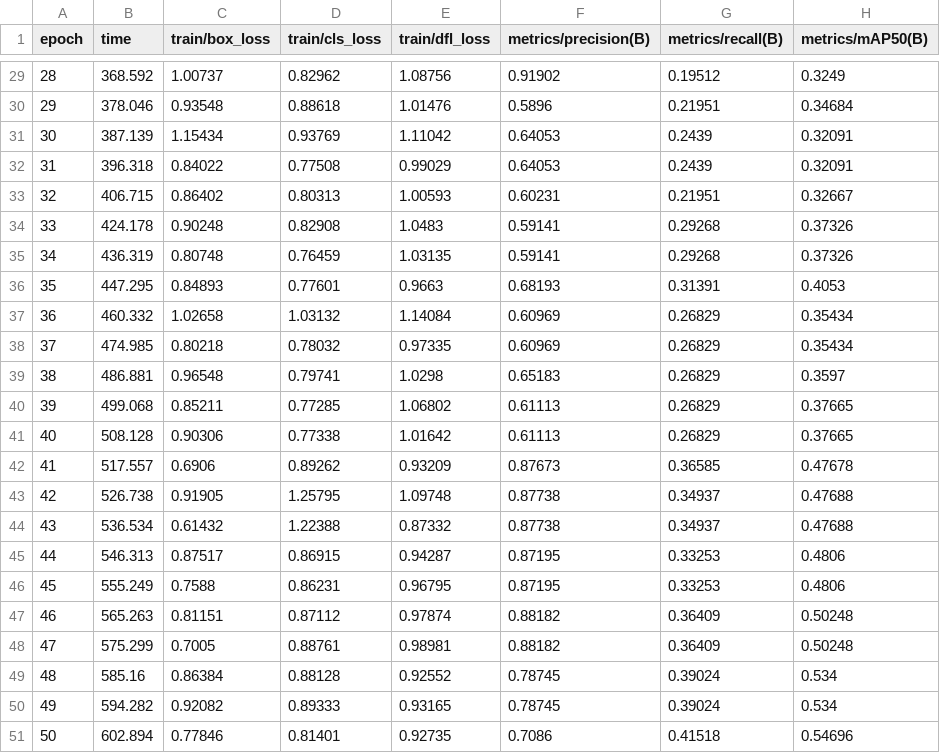
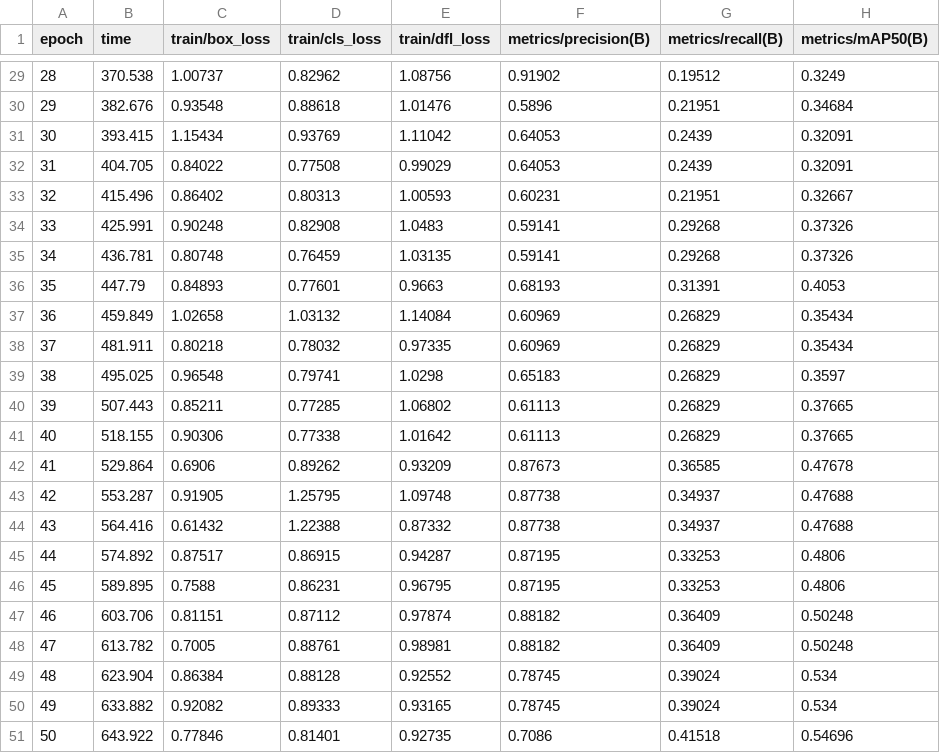
Before and after one commit to sara-junco/Atividade_Colis-o, a CSV file: runs/detect/train/results.csv, drawn as a sheet; only a part is shown, gaps mark what is left out; the diff covers the shown part only; the diff names each change by its address in the sheet, - before the commit and + after, or states it on an @@ line.

```diff
--- a/runs/detect/train/results.csv
+++ b/runs/detect/train/results.csv
-B29 (time): 368.592
+B29 (time): 370.538
-B30 (time): 378.046
+B30 (time): 382.676
-B31 (time): 387.139
+B31 (time): 393.415
-B32 (time): 396.318
+B32 (time): 404.705
-B33 (time): 406.715
+B33 (time): 415.496
-B34 (time): 424.178
+B34 (time): 425.991
-B35 (time): 436.319
+B35 (time): 436.781
-B36 (time): 447.295
+B36 (time): 447.79
-B37 (time): 460.332
+B37 (time): 459.849
-B38 (time): 474.985
+B38 (time): 481.911
-B39 (time): 486.881
+B39 (time): 495.025
-B40 (time): 499.068
+B40 (time): 507.443
-B41 (time): 508.128
+B41 (time): 518.155
-B42 (time): 517.557
+B42 (time): 529.864
-B43 (time): 526.738
+B43 (time): 553.287
-B44 (time): 536.534
+B44 (time): 564.416
-B45 (time): 546.313
+B45 (time): 574.892
-B46 (time): 555.249
+B46 (time): 589.895
-B47 (time): 565.263
+B47 (time): 603.706
-B48 (time): 575.299
+B48 (time): 613.782
-B49 (time): 585.16
+B49 (time): 623.904
-B50 (time): 594.282
+B50 (time): 633.882
-B51 (time): 602.894
+B51 (time): 643.922
```
Also changed, not shown: 27 edited cells elsewhere in this file, 10 other files.
